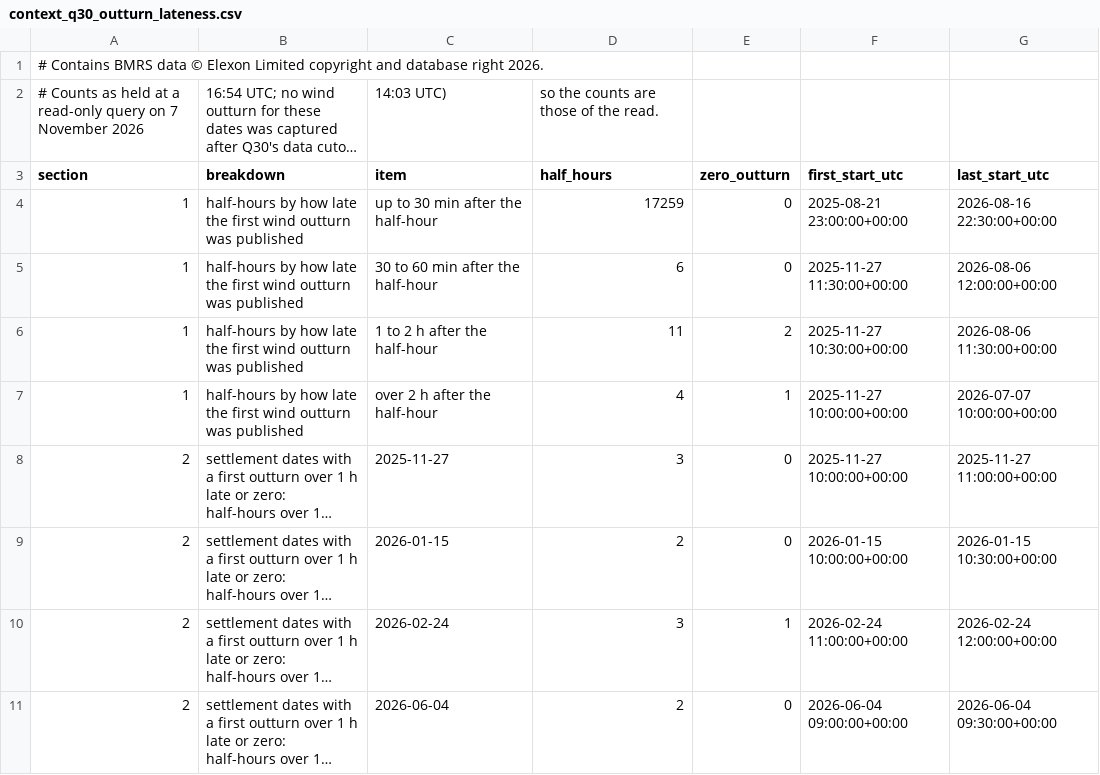
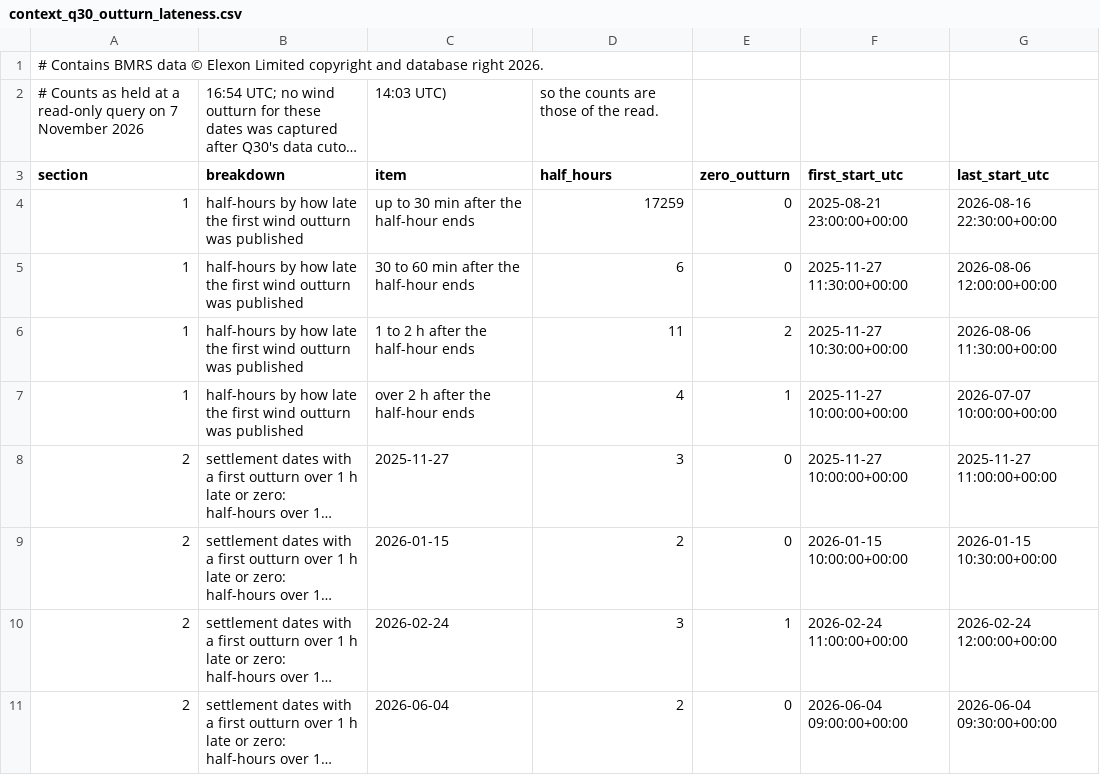
Before and after one commit to JayWatNorm/gridskew, a CSV file: docs/results/context_q30_outturn_lateness.csv, drawn as a sheet; only a part is shown; long unchanged cells end in …; the diff names each change by its address in the sheet, - before the commit and + after, or states it on an @@ line.

```diff
--- a/docs/results/context_q30_outturn_lateness.csv
+++ b/docs/results/context_q30_outturn_lateness.csv
-C4 (item): up to 30 min after the half-hour
+C4 (item): up to 30 min after the half-hour ends
-C5 (item): 30 to 60 min after the half-hour
+C5 (item): 30 to 60 min after the half-hour ends
-C6 (item): 1 to 2 h after the half-hour
+C6 (item): 1 to 2 h after the half-hour ends
-C7 (item): over 2 h after the half-hour
+C7 (item): over 2 h after the half-hour ends
```
Also changed, not shown: docs/results/context_q23_runs_by_month.csv, docs/results/context_q28_runs_held.csv, 2 other files.
